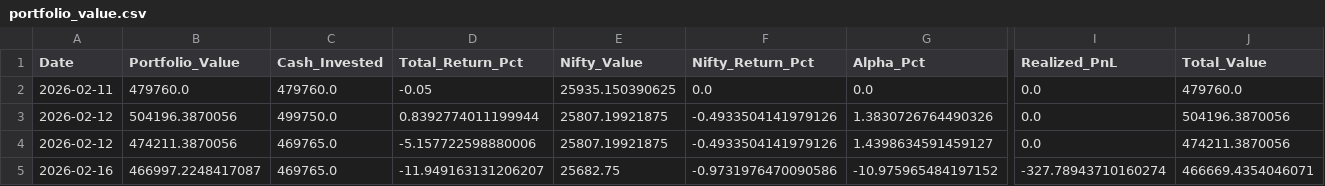
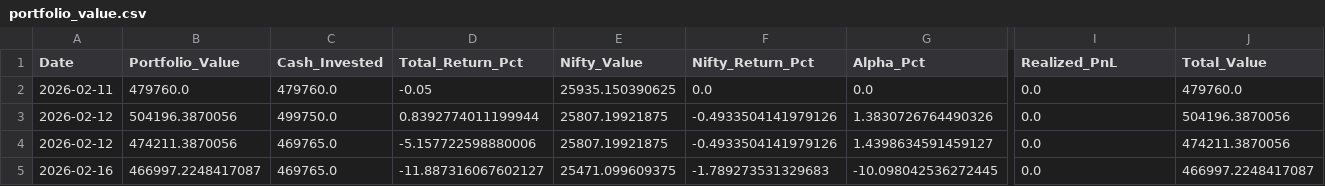
Before and after one commit to hitkarsh-singh/screener-tracker, a CSV file: data/portfolio_value.csv, drawn as a sheet; only a part is shown, gaps mark what is left out; the diff names each change by its address in the sheet, - before the commit and + after, or states it on an @@ line.

```diff
--- a/data/portfolio_value.csv
+++ b/data/portfolio_value.csv
-D5 (Total_Return_Pct): -11.949163131206207
+D5 (Total_Return_Pct): -11.887316067602127
-E5 (Nifty_Value): 25682.75
+E5 (Nifty_Value): 25471.099609375
-F5 (Nifty_Return_Pct): -0.9731976470090586
+F5 (Nifty_Return_Pct): -1.789273531329683
-G5 (Alpha_Pct): -10.975965484197152
+G5 (Alpha_Pct): -10.098042536272445
-I5 (Realized_PnL): -327.78943710160274
+I5 (Realized_PnL): 0.0
-J5 (Total_Value): 466669.4354046071
+J5 (Total_Value): 466997.2248417087
```
Also changed, not shown: data/screener_history.csv, 1 other file.
